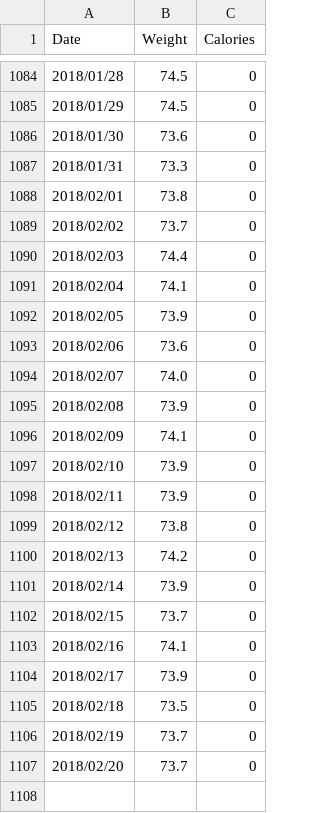
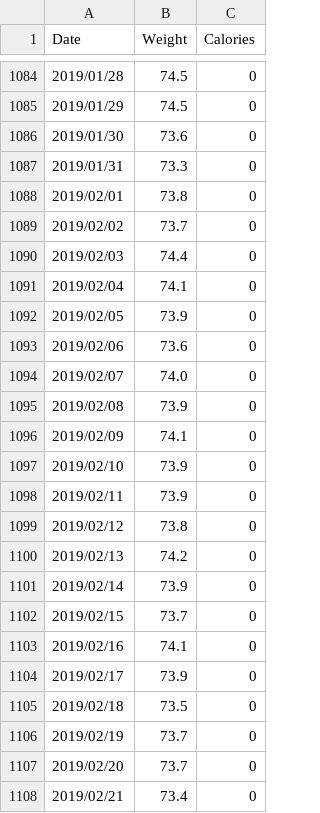
Before and after one commit to mnunes/MyFitnessPal, a CSV file: data.csv, drawn as a sheet; only a part is shown, gaps mark what is left out; the diff covers the shown part only.

```diff
--- a/data.csv
+++ b/data.csv
@@ -1084,24 +1084,25 @@ Date,Weight,Calories
-2018/01/28,74.5,0
-2018/01/29,74.5,0
-2018/01/30,73.6,0
-2018/01/31,73.3,0
-2018/02/01,73.8,0
-2018/02/02,73.7,0
-2018/02/03,74.4,0
-2018/02/04,74.1,0
-2018/02/05,73.9,0
-2018/02/06,73.6,0
-2018/02/07,74.0,0
-2018/02/08,73.9,0
-2018/02/09,74.1,0
-2018/02/10,73.9,0
-2018/02/11,73.9,0
-2018/02/12,73.8,0
-2018/02/13,74.2,0
-2018/02/14,73.9,0
-2018/02/15,73.7,0
-2018/02/16,74.1,0
-2018/02/17,73.9,0
-2018/02/18,73.5,0
-2018/02/19,73.7,0
-2018/02/20,73.7,0
+2019/01/28,74.5,0
+2019/01/29,74.5,0
+2019/01/30,73.6,0
+2019/01/31,73.3,0
+2019/02/01,73.8,0
+2019/02/02,73.7,0
+2019/02/03,74.4,0
+2019/02/04,74.1,0
+2019/02/05,73.9,0
+2019/02/06,73.6,0
+2019/02/07,74.0,0
+2019/02/08,73.9,0
+2019/02/09,74.1,0
+2019/02/10,73.9,0
+2019/02/11,73.9,0
+2019/02/12,73.8,0
+2019/02/13,74.2,0
+2019/02/14,73.9,0
+2019/02/15,73.7,0
+2019/02/16,74.1,0
+2019/02/17,73.9,0
+2019/02/18,73.5,0
+2019/02/19,73.7,0
+2019/02/20,73.7,0
+2019/02/21,73.4,0
```
Also changed, not shown: 27 edited cells elsewhere in this file.
